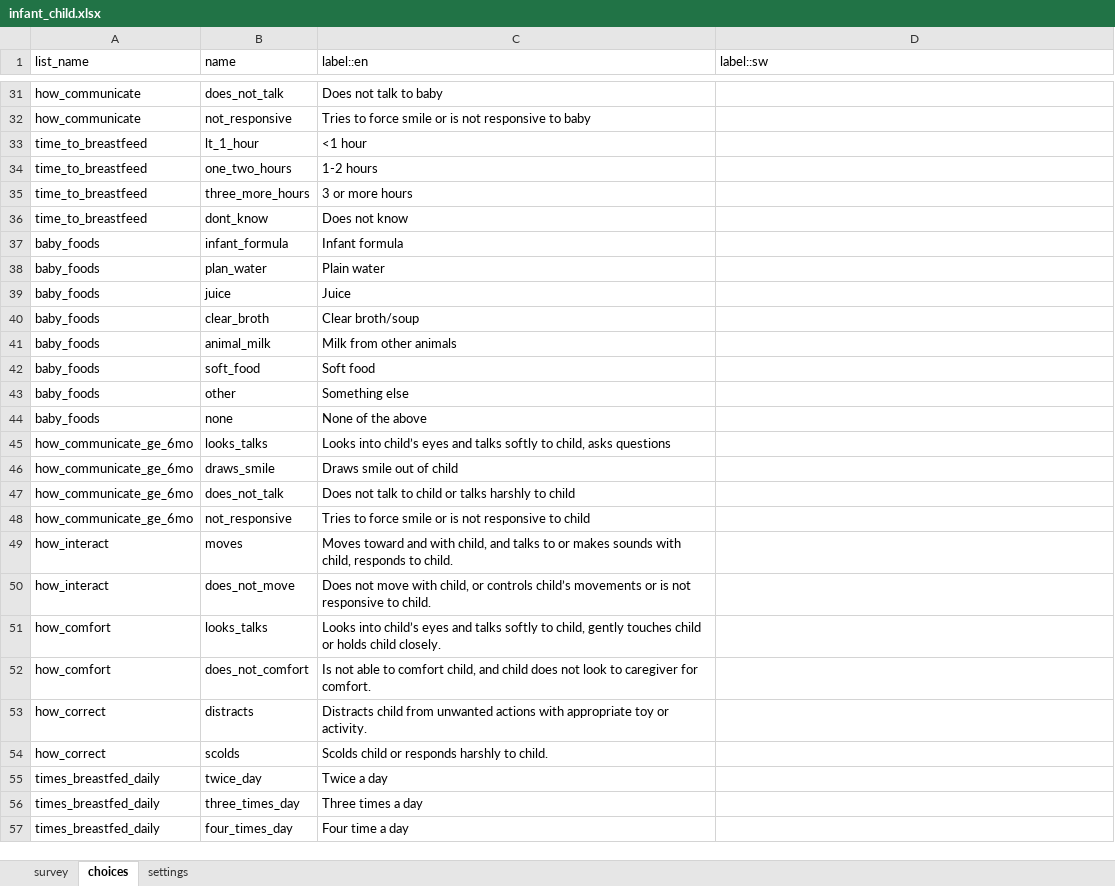
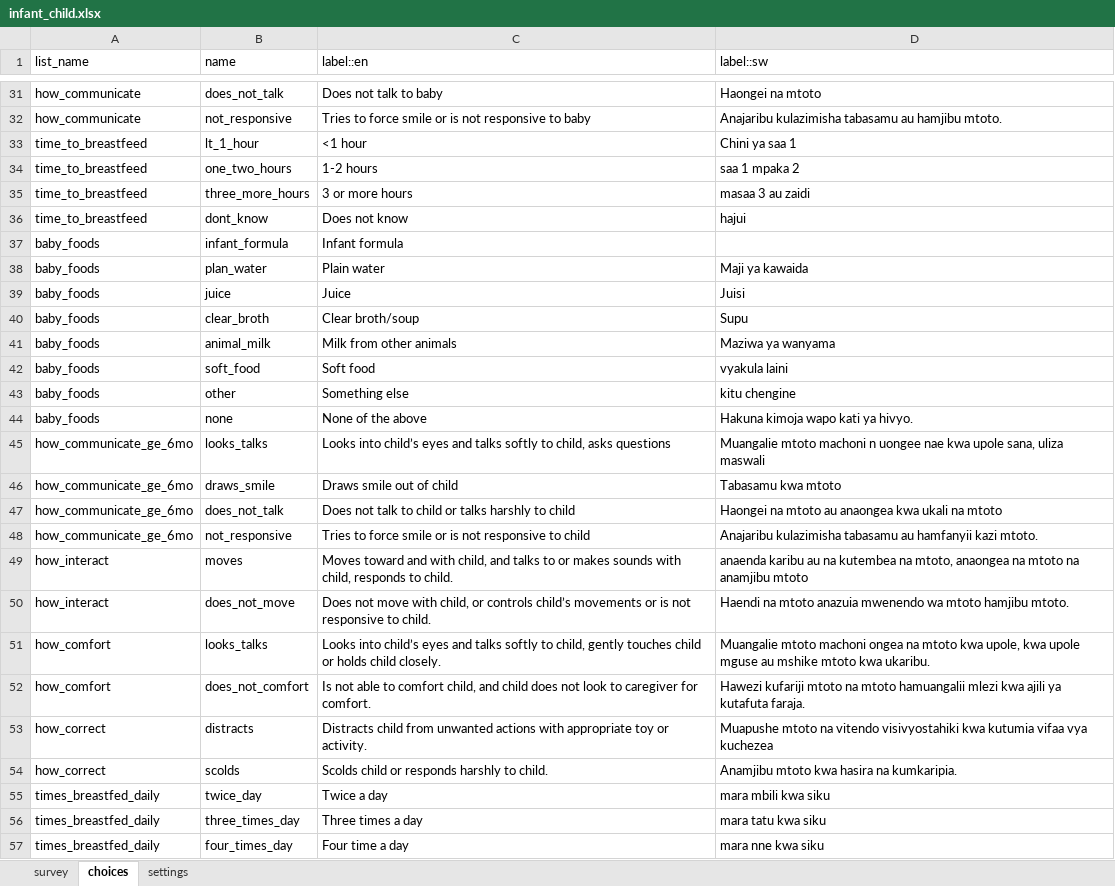
Before and after one commit to sookwalinga/cht-core, an Excel workbook: forms/app/infant_child.xlsx, sheet choices, drawn as a sheet; only a part is shown, gaps mark what is left out; values as stored, in another font and other column widths than the file's, no borders; charts and pictures not drawn; the diff covers the shown part only; the diff names each change by its address in the sheet, - before the commit and + after, or states it on an @@ line.

```diff
--- a/forms/app/infant_child.xlsx (sheet choices)
+++ b/forms/app/infant_child.xlsx (sheet choices)
-D31 (label::sw): (empty)
+D31 (label::sw): Haongei na mtoto
-D32 (label::sw): (empty)
+D32 (label::sw): Anajaribu kulazimisha tabasamu au hamjibu mtoto.
-D33 (label::sw): (empty)
+D33 (label::sw): Chini ya saa 1
-D34 (label::sw): (empty)
+D34 (label::sw): saa 1 mpaka 2
-D35 (label::sw): (empty)
+D35 (label::sw): masaa 3 au zaidi
-D36 (label::sw): (empty)
+D36 (label::sw): hajui
-D38 (label::sw): (empty)
+D38 (label::sw): Maji ya kawaida
-D39 (label::sw): (empty)
+D39 (label::sw): Juisi
-D40 (label::sw): (empty)
+D40 (label::sw): Supu
-D41 (label::sw): (empty)
+D41 (label::sw): Maziwa ya wanyama
-D42 (label::sw): (empty)
+D42 (label::sw): vyakula laini
-D43 (label::sw): (empty)
+D43 (label::sw): kitu chengine
-D44 (label::sw): (empty)
+D44 (label::sw): Hakuna kimoja wapo kati ya hivyo.
-D45 (label::sw): (empty)
+D45 (label::sw): Muangalie mtoto machoni n uongee nae kwa upole sana, uliza maswali
-D46 (label::sw): (empty)
+D46 (label::sw): Tabasamu kwa mtoto
-D47 (label::sw): (empty)
+D47 (label::sw): Haongei na mtoto au anaongea kwa ukali na mtoto
-D48 (label::sw): (empty)
+D48 (label::sw): Anajaribu kulazimisha tabasamu au hamfanyii kazi mtoto.
-D49 (label::sw): (empty)
+D49 (label::sw): anaenda karibu au na kutembea na mtoto, anaongea na mtoto na anamjibu mtoto
-D50 (label::sw): (empty)
+D50 (label::sw): Haendi na mtoto anazuia mwenendo wa mtoto hamjibu mtoto.
-D51 (label::sw): (empty)
+D51 (label::sw): Muangalie mtoto machoni ongea na mtoto kwa upole, kwa upole mguse au mshike mtoto kwa ukaribu.
-D52 (label::sw): (empty)
+D52 (label::sw): Hawezi kufariji mtoto na mtoto hamuangalii mlezi kwa ajili ya kutafuta faraja.
-D53 (label::sw): (empty)
+D53 (label::sw): Muapushe mtoto na vitendo visivyostahiki kwa kutumia vifaa vya kuchezea
-D54 (label::sw): (empty)
+D54 (label::sw): Anamjibu mtoto kwa hasira na kumkaripia.
-D55 (label::sw): (empty)
+D55 (label::sw): mara mbili kwa siku
-D56 (label::sw): (empty)
+D56 (label::sw): mara tatu kwa siku
-D57 (label::sw): (empty)
+D57 (label::sw): mara nne kwa siku
```
Also changed, not shown: 53 edited cells elsewhere in this sheet, sheet survey, 1 other file.
